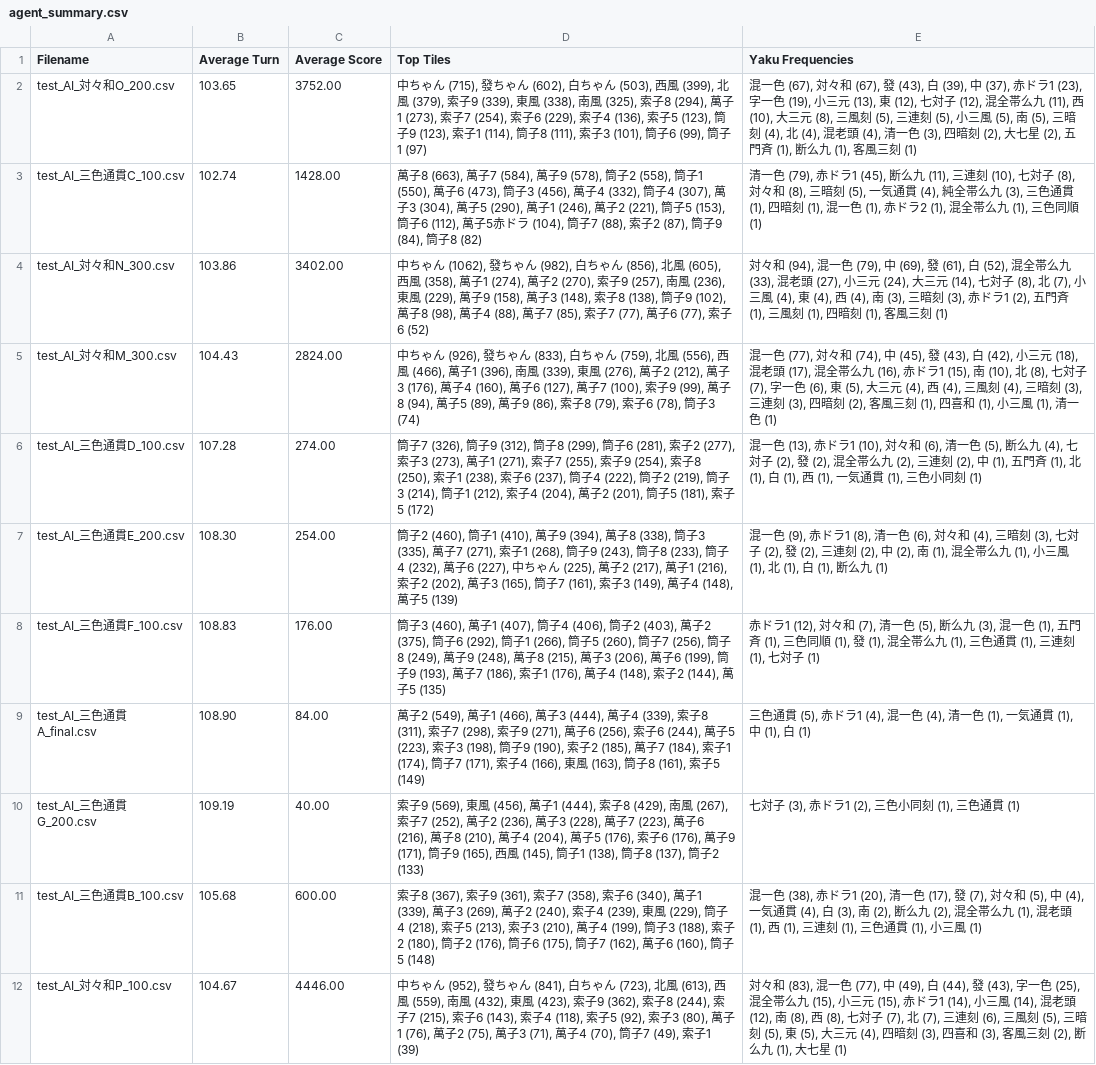
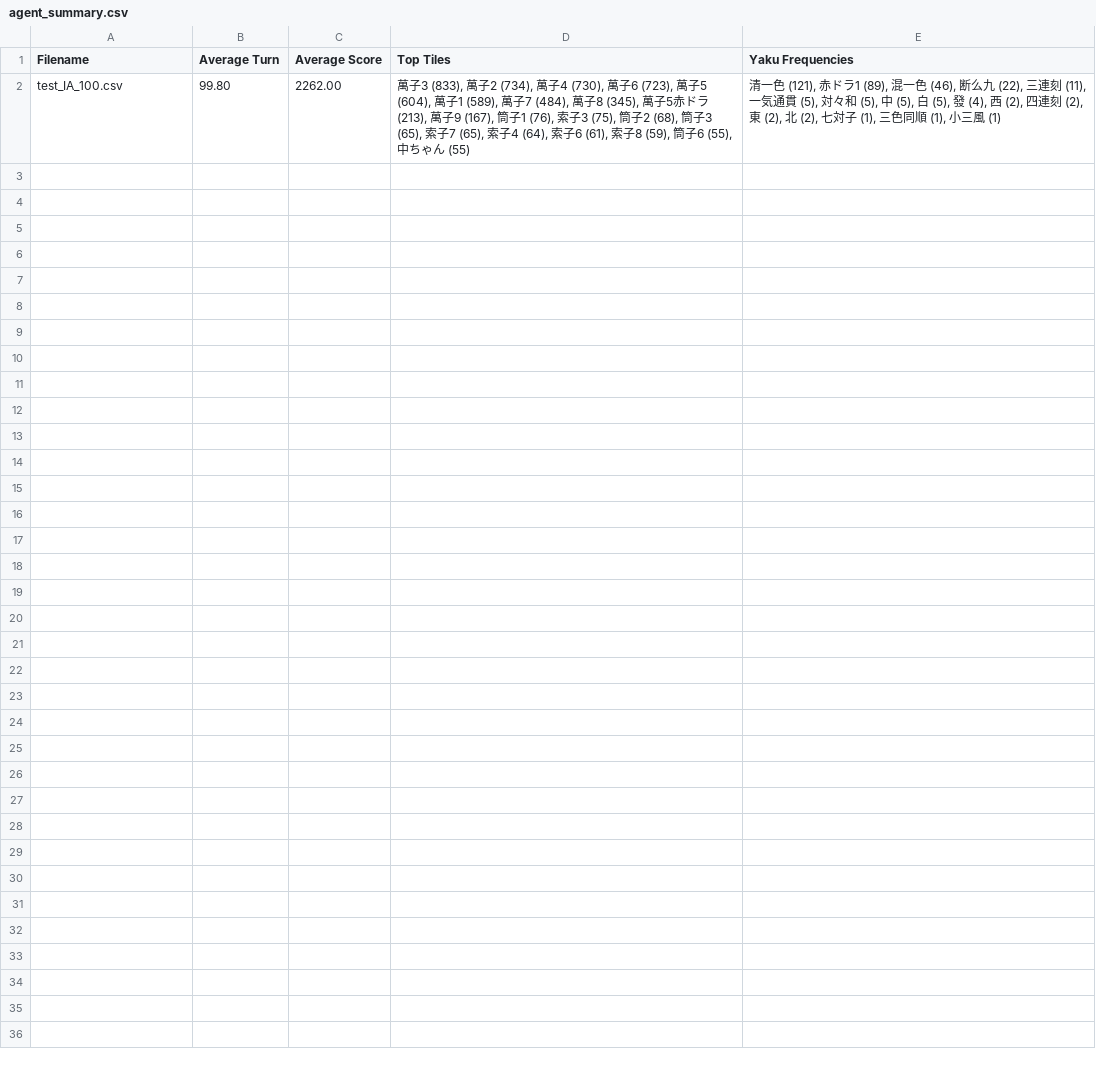
Before and after one commit to Rokafox/python_mahjong, a CSV file: log/agent_summary.csv, drawn as a sheet; removed rows and columns are numbered as before the commit, all else as after; the diff names each change by its address in the sheet, - before the commit and + after, or states it on an @@ line.

```diff
--- a/log/agent_summary.csv
+++ b/log/agent_summary.csv
-row 2: test_AI_対々和O_200.csv | 103.65 | 3752.00 | 中ちゃん (715), 發ちゃん (602), 白ちゃん (503), 西風 (399), 北風 (379), 索子9 (339), 東風 (338), 南風 (325), 索子8 (294), 萬子1 (273), 索子7 (254), 索子6 (229), 索子4 (136), 索子5 (123), 筒子9 (123), 索子1 (114), 筒子8 (111), 索子3 (101), 筒子6 (99), 筒子1 (97) | 混一色 (67), 対々和 (67), 發 (43), 白 (39), 中 (37), 赤ドラ1 (23), 字一色 (19), 小三元 (13), 東 (12), 七対子 (12), 混全帯么九 (11), 西 (10), 大三元 (8), 三風刻 (5), 三連刻 (5), 小三風 (5), 南 (5), 三暗刻 (4), 北 (4), 混老頭 (4), 清一色 (3), 四暗刻 (2), 大七星 (2), 五門斉 (1), 断么九 (1), 客風三刻 (1)
-row 3: test_AI_三色通貫C_100.csv | 102.74 | 1428.00 | 萬子8 (663), 萬子7 (584), 萬子9 (578), 筒子2 (558), 筒子1 (550), 萬子6 (473), 筒子3 (456), 萬子4 (332), 筒子4 (307), 萬子3 (304), 萬子5 (290), 萬子1 (246), 萬子2 (221), 筒子5 (153), 筒子6 (112), 萬子5赤ドラ (104), 筒子7 (88), 索子2 (87), 筒子9 (84), 筒子8 (82) | 清一色 (79), 赤ドラ1 (45), 断么九 (11), 三連刻 (10), 七対子 (8), 対々和 (8), 三暗刻 (5), 一気通貫 (4), 純全帯么九 (3), 三色通貫 (1), 四暗刻 (1), 混一色 (1), 赤ドラ2 (1), 混全帯么九 (1), 三色同順 (1)
-row 4: test_AI_対々和N_300.csv | 103.86 | 3402.00 | 中ちゃん (1062), 發ちゃん (982), 白ちゃん (856), 北風 (605), 西風 (358), 萬子1 (274), 萬子2 (270), 索子9 (257), 南風 (236), 東風 (229), 萬子9 (158), 萬子3 (148), 索子8 (138), 筒子9 (102), 萬子8 (98), 萬子4 (88), 萬子7 (85), 索子7 (77), 萬子6 (77), 索子6 (52) | 対々和 (94), 混一色 (79), 中 (69), 發 (61), 白 (52), 混全帯么九 (33), 混老頭 (27), 小三元 (24), 大三元 (14), 七対子 (8), 北 (7), 小三風 (4), 東 (4), 西 (4), 南 (3), 三暗刻 (3), 赤ドラ1 (2), 五門斉 (1), 三風刻 (1), 四暗刻 (1), 客風三刻 (1)
-row 5: test_AI_対々和M_300.csv | 104.43 | 2824.00 | 中ちゃん (926), 發ちゃん (833), 白ちゃん (759), 北風 (556), 西風 (466), 萬子1 (396), 南風 (339), 東風 (276), 萬子2 (212), 萬子3 (176), 萬子4 (160), 萬子6 (127), 萬子7 (100), 索子9 (99), 萬子8 (94), 萬子5 (89), 萬子9 (86), 索子8 (79), 索子6 (78), 筒子3 (74) | 混一色 (77), 対々和 (74), 中 (45), 發 (43), 白 (42), 小三元 (18), 混老頭 (17), 混全帯么九 (16), 赤ドラ1 (15), 南 (10), 北 (8), 七対子 (7), 字一色 (6), 東 (5), 大三元 (4), 西 (4), 三風刻 (4), 三暗刻 (3), 三連刻 (3), 四暗刻 (2), 客風三刻 (1), 四喜和 (1), 小三風 (1), 清一色 (1)
-row 6: test_AI_三色通貫D_100.csv | 107.28 | 274.00 | 筒子7 (326), 筒子9 (312), 筒子8 (299), 筒子6 (281), 索子2 (277), 索子3 (273), 萬子1 (271), 索子7 (255), 索子9 (254), 索子8 (250), 索子1 (238), 索子6 (237), 筒子4 (222), 筒子2 (219), 筒子3 (214), 筒子1 (212), 索子4 (204), 萬子2 (201), 筒子5 (181), 索子5 (172) | 混一色 (13), 赤ドラ1 (10), 対々和 (6), 清一色 (5), 断么九 (4), 七対子 (2), 發 (2), 混全帯么九 (2), 三連刻 (2), 中 (1), 五門斉 (1), 北 (1), 白 (1), 西 (1), 一気通貫 (1), 三色小同刻 (1)
-row 7: test_AI_三色通貫E_200.csv | 108.30 | 254.00 | 筒子2 (460), 筒子1 (410), 萬子9 (394), 萬子8 (338), 筒子3 (335), 萬子7 (271), 索子1 (268), 筒子9 (243), 筒子8 (233), 筒子4 (232), 萬子6 (227), 中ちゃん (225), 萬子2 (217), 萬子1 (216), 索子2 (202), 萬子3 (165), 筒子7 (161), 索子3 (149), 萬子4 (148), 萬子5 (139) | 混一色 (9), 赤ドラ1 (8), 清一色 (6), 対々和 (4), 三暗刻 (3), 七対子 (2), 發 (2), 三連刻 (2), 中 (2), 南 (1), 混全帯么九 (1), 小三風 (1), 北 (1), 白 (1), 断么九 (1)
-row 8: test_AI_三色通貫F_100.csv | 108.83 | 176.00 | 筒子3 (460), 萬子1 (407), 筒子4 (406), 筒子2 (403), 萬子2 (375), 筒子6 (292), 筒子1 (266), 筒子5 (260), 筒子7 (256), 筒子8 (249), 萬子9 (248), 萬子8 (215), 萬子3 (206), 萬子6 (199), 筒子9 (193), 萬子7 (186), 索子1 (176), 萬子4 (148), 索子2 (144), 萬子5 (135) | 赤ドラ1 (12), 対々和 (7), 清一色 (5), 断么九 (3), 混一色 (1), 五門斉 (1), 三色同順 (1), 發 (1), 混全帯么九 (1), 三色通貫 (1), 三連刻 (1), 七対子 (1)
-row 9: test_AI_三色通貫A_final.csv | 108.90 | 84.00 | 萬子2 (549), 萬子1 (466), 萬子3 (444), 萬子4 (339), 索子8 (311), 索子7 (298), 索子9 (271), 萬子6 (256), 索子6 (244), 萬子5 (223), 索子3 (198), 筒子9 (190), 索子2 (185), 萬子7 (184), 索子1 (174), 筒子7 (171), 索子4 (166), 東風 (163), 筒子8 (161), 索子5 (149) | 三色通貫 (5), 赤ドラ1 (4), 混一色 (4), 清一色 (1), 一気通貫 (1), 中 (1), 白 (1)
-row 10: test_AI_三色通貫G_200.csv | 109.19 | 40.00 | 索子9 (569), 東風 (456), 萬子1 (444), 索子8 (429), 南風 (267), 索子7 (252), 萬子2 (236), 萬子3 (228), 萬子7 (223), 萬子6 (216), 萬子8 (210), 萬子4 (204), 萬子5 (176), 索子6 (176), 萬子9 (171), 筒子9 (165), 西風 (145), 筒子1 (138), 筒子8 (137), 筒子2 (133) | 七対子 (3), 赤ドラ1 (2), 三色小同刻 (1), 三色通貫 (1)
-row 11: test_AI_三色通貫B_100.csv | 105.68 | 600.00 | 索子8 (367), 索子9 (361), 索子7 (358), 索子6 (340), 萬子1 (339), 萬子3 (269), 萬子2 (240), 索子4 (239), 東風 (229), 筒子4 (218), 索子5 (213), 索子3 (210), 萬子4 (199), 筒子3 (188), 索子2 (180), 筒子2 (176), 筒子6 (175), 筒子7 (162), 萬子6 (160), 筒子5 (148) | 混一色 (38), 赤ドラ1 (20), 清一色 (17), 發 (7), 対々和 (5), 中 (4), 一気通貫 (4), 白 (3), 南 (2), 断么九 (2), 混全帯么九 (1), 混老頭 (1), 西 (1), 三連刻 (1), 三色通貫 (1), 小三風 (1)
-row 12: test_AI_対々和P_100.csv | 104.67 | 4446.00 | 中ちゃん (952), 發ちゃん (841), 白ちゃん (723), 北風 (613), 西風 (559), 南風 (432), 東風 (423), 索子9 (362), 索子8 (244), 索子7 (215), 索子6 (143), 索子4 (118), 索子5 (92), 索子3 (80), 萬子1 (76), 萬子2 (75), 萬子3 (71), 萬子4 (70), 筒子7 (49), 索子1 (39) | 対々和 (83), 混一色 (77), 中 (49), 白 (44), 發 (43), 字一色 (25), 混全帯么九 (15), 小三元 (15), 赤ドラ1 (14), 小三風 (14), 混老頭 (12), 南 (8), 西 (8), 七対子 (7), 北 (7), 三連刻 (6), 三風刻 (5), 三暗刻 (5), 東 (5), 大三元 (4), 四暗刻 (3), 四喜和 (3), 客風三刻 (2), 断么九 (1), 大七星 (1)
+row 2: test_IA_100.csv | 99.80 | 2262.00 | 萬子3 (833), 萬子2 (734), 萬子4 (730), 萬子6 (723), 萬子5 (604), 萬子1 (589), 萬子7 (484), 萬子8 (345), 萬子5赤ドラ (213), 萬子9 (167), 筒子1 (76), 索子3 (75), 筒子2 (68), 筒子3 (65), 索子7 (65), 索子4 (64), 索子6 (61), 索子8 (59), 筒子6 (55), 中ちゃん (55) | 清一色 (121), 赤ドラ1 (89), 混一色 (46), 断么九 (22), 三連刻 (11), 一気通貫 (5), 対々和 (5), 中 (5), 白 (5), 發 (4), 西 (2), 四連刻 (2), 東 (2), 北 (2), 七対子 (1), 三色同順 (1), 小三風 (1)
```
Also changed, not shown: 25 other files.
